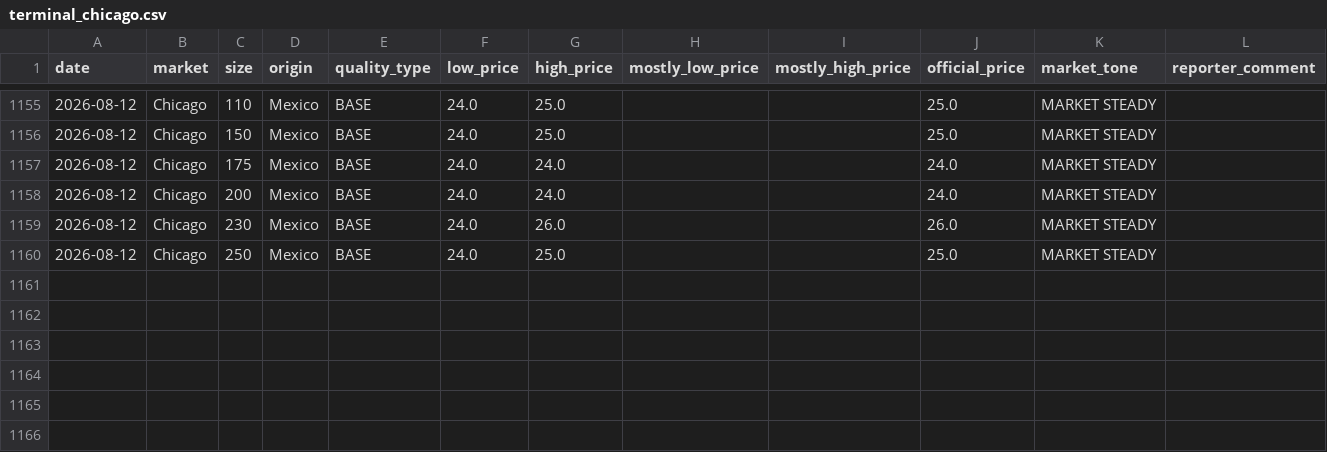
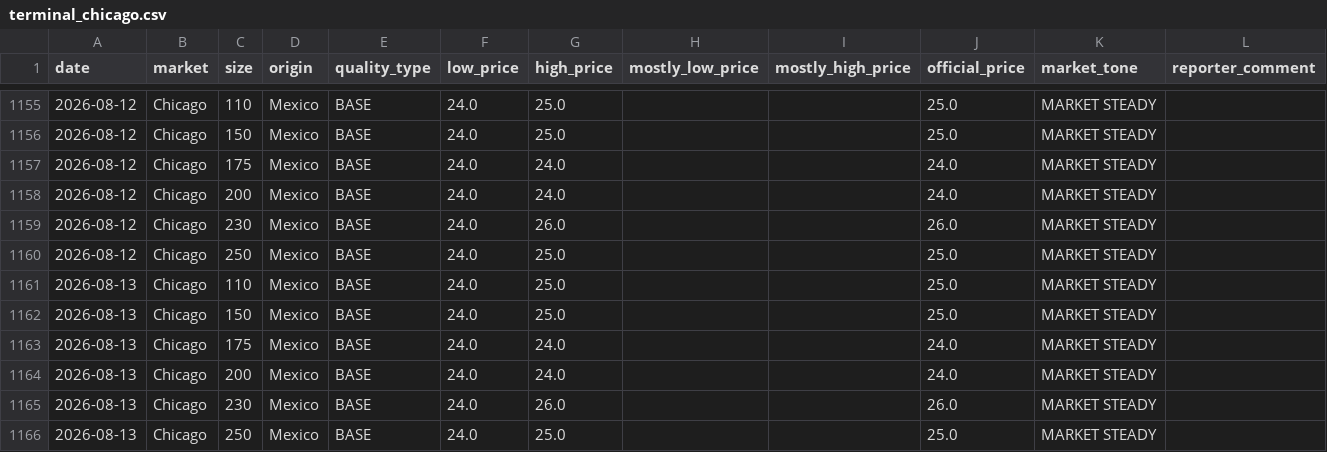
Before and after one commit to savic14/lime_intel, a CSV file: data/processed/terminal_chicago.csv, drawn as a sheet; only a part is shown, gaps mark what is left out.

```diff
--- a/data/processed/terminal_chicago.csv
+++ b/data/processed/terminal_chicago.csv
@@ -1160 +1160,7 @@ date,market,size,origin,quality_type,low_price,high_price,mostly_low_price,mostl
 2026-08-12,Chicago,250,Mexico,BASE,24.0,25.0,,,25.0,MARKET STEADY,
+2026-08-13,Chicago,110,Mexico,BASE,24.0,25.0,,,25.0,MARKET STEADY,
+2026-08-13,Chicago,150,Mexico,BASE,24.0,25.0,,,25.0,MARKET STEADY,
+2026-08-13,Chicago,175,Mexico,BASE,24.0,24.0,,,24.0,MARKET STEADY,
+2026-08-13,Chicago,200,Mexico,BASE,24.0,24.0,,,24.0,MARKET STEADY,
+2026-08-13,Chicago,230,Mexico,BASE,24.0,26.0,,,26.0,MARKET STEADY,
+2026-08-13,Chicago,250,Mexico,BASE,24.0,25.0,,,25.0,MARKET STEADY,
```
Also changed, not shown: data/processed/dest_weather.csv, data/processed/terminal_atlanta.csv, 6 other files.
